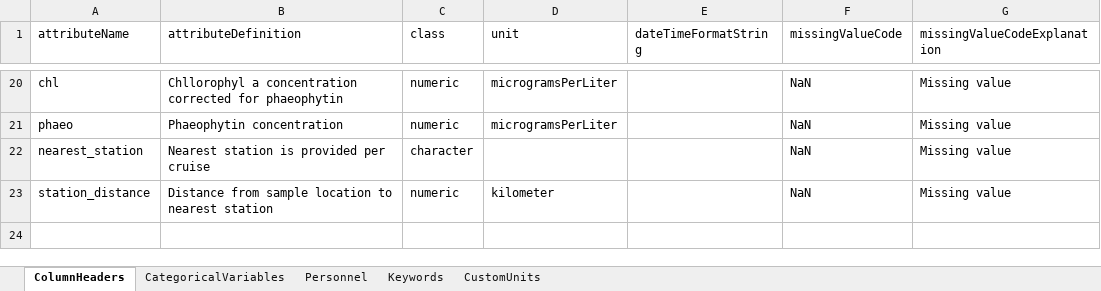
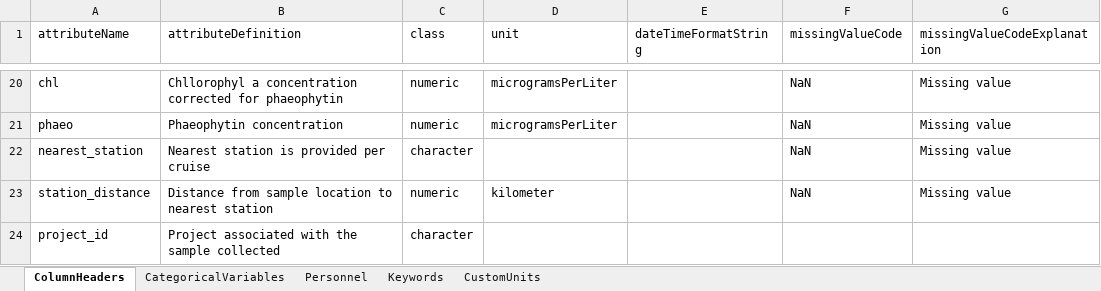
Before and after one commit to WHOIGit/nes-lter-chl-transect, an Excel workbook: chl-transect-info.xlsx, sheet ColumnHeaders, drawn as a sheet; only a part is shown, gaps mark what is left out; values as stored, in another font and other column widths than the file's, no borders; the diff names each change by its address in the sheet, - before the commit and + after, or states it on an @@ line.

```diff
--- a/chl-transect-info.xlsx (sheet ColumnHeaders)
+++ b/chl-transect-info.xlsx (sheet ColumnHeaders)
+row 24: project_id | Project associated with the sample collected | character
```
Also changed, not shown: 5 other files.
